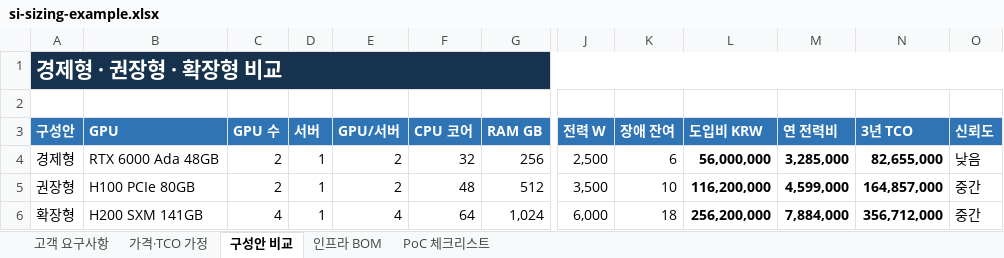
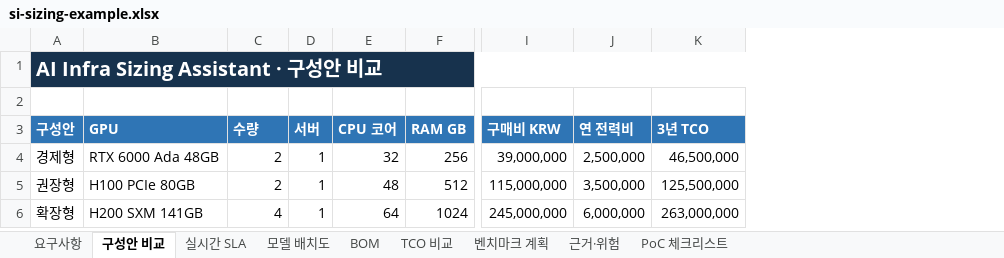
Before and after one commit to jaeseok614/llm-gpu-checker-ko, an Excel workbook: docs/examples/si-sizing-example.xlsx, sheet 구성안 비교, drawn as a sheet; only a part is shown, gaps mark what is left out; values as stored, in another font and other column widths than the file's, no borders; removed rows and columns are numbered as before the commit, all else as after; the diff names each change by its address in the sheet, - before the commit and + after, or states it on an @@ line.

Commit message:
feat: complete infrastructure sizing v4.2

```diff
--- a/docs/examples/si-sizing-example.xlsx (sheet 구성안 비교)
+++ b/docs/examples/si-sizing-example.xlsx (sheet 구성안 비교)
-sheet tab: 고객 요구사항
+sheet tab: 요구사항
-sheet tab: 인프라 BOM
+sheet tab: 모델 배치도
-sheet tab: 가격·TCO 가정
+sheet tab: 실시간 SLA
+sheet tab: BOM
+sheet tab: TCO 비교
+sheet tab: 벤치마크 계획
+sheet tab: 근거·위험
-column E (GPU/서버), rows 4-6: 2 | 2 | 4
-column J (전력 W), rows 4-6: 2,500 | 3,500 | 6,000
-column K (장애 잔여), rows 4-6: 6 | 10 | 18
-column L (도입비 KRW), rows 4-6: 56,000,000 | 116,200,000 | 256,200,000
+column I (구매비 KRW), rows 4-6: 39,000,000 | 115,000,000 | 245,000,000
-column O (신뢰도), rows 4-6: 낮음 | 중간 | 중간
-A1 (구성안): 경제형 · 권장형 · 확장형 비교
+A1 (구성안): AI Infra Sizing Assistant · 구성안 비교
@@ A1 text size: smaller @@
-C3: GPU 수
+C3: 수량
-J4 (연 전력비): 3,285,000
+J4 (연 전력비): 2,500,000
-J4:K6 bold: on
+J4:K6 bold: off
-K4 (3년 TCO): 82,655,000
+K4 (3년 TCO): 46,500,000
-J5 (연 전력비): 4,599,000
+J5 (연 전력비): 3,500,000
-K5 (3년 TCO): 164,857,000
+K5 (3년 TCO): 125,500,000
-F6 (RAM GB): 1,024
+F6 (RAM GB): 1024
-J6 (연 전력비): 7,884,000
+J6 (연 전력비): 6,000,000
-K6 (3년 TCO): 356,712,000
+K6 (3년 TCO): 263,000,000
```
Also changed, not shown: sheet 모델 배치도, sheet 요구사항, sheet PoC 체크리스트, 12 other files.
